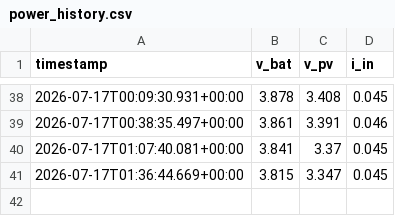
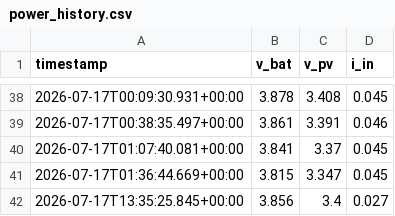
Before and after one commit to iandownie07/buoy-data, a CSV file: power_history.csv, drawn as a sheet; only a part is shown, gaps mark what is left out; the diff names each change by its address in the sheet, - before the commit and + after, or states it on an @@ line.

```diff
--- a/power_history.csv
+++ b/power_history.csv
+row 42: 2026-07-17T13:35:25.845+00:00 | 3.856 | 3.4 | 0.027
```
Also changed, not shown: 1 other file.
